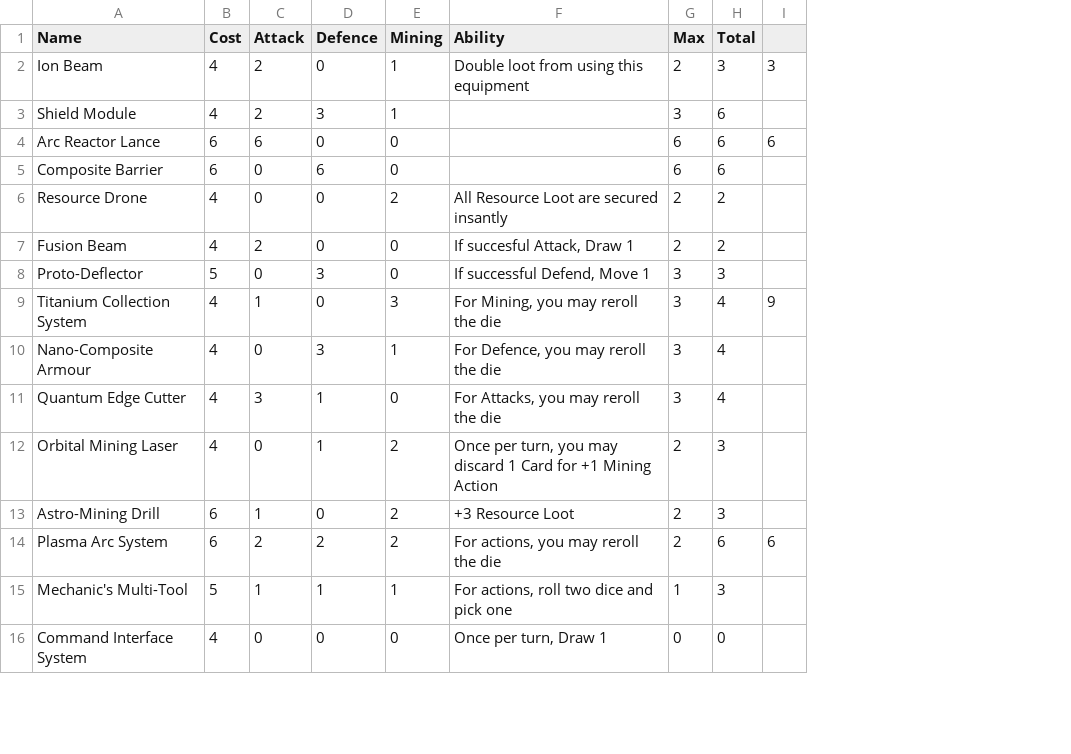
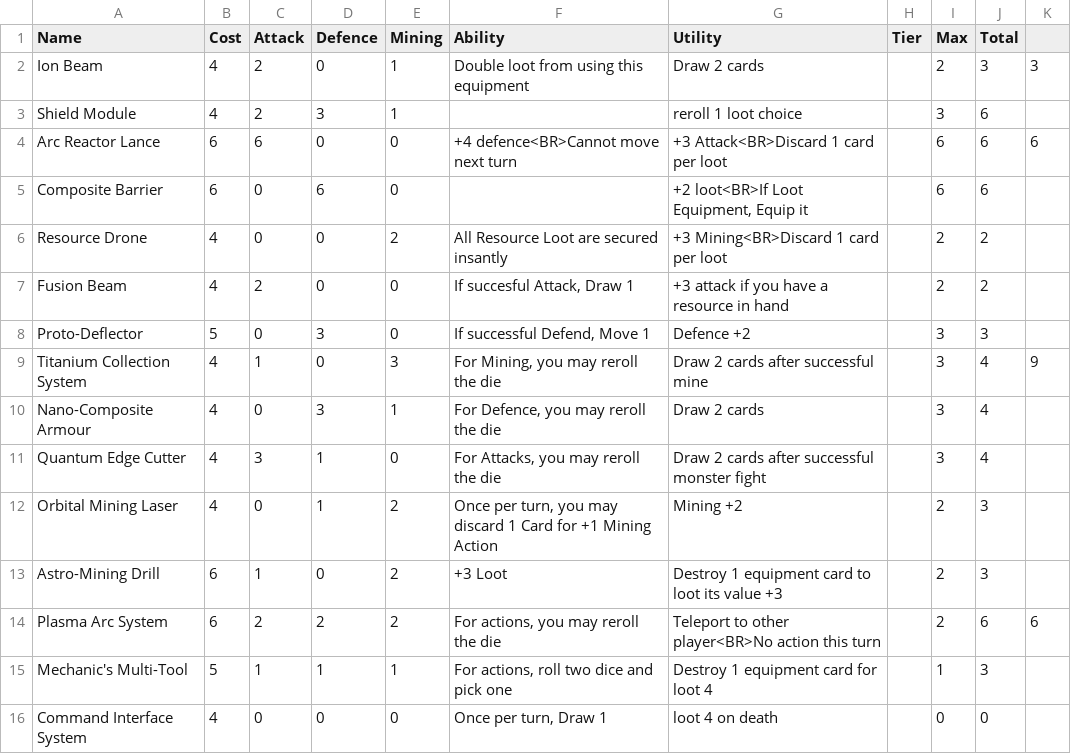
Before and after one commit to pantherNZ/Depths-CardGame, a CSV file: src/Assets/Resources/Data/Depths - Card Game - Equipment.csv, drawn as a sheet; only a part is shown; the diff names each change by its address in the sheet, - before the commit and + after, or states it on an @@ line.

Commit message:
data importer

```diff
--- a/src/Assets/Resources/Data/Depths - Card Game - Equipment.csv
+++ b/src/Assets/Resources/Data/Depths - Card Game - Equipment.csv
+column G (Utility), rows 2-16: Draw 2 cards | reroll 1 loot choice | +3 Attack<BR>Discard 1 card per loot | +2 loot<BR>If Loot Equipment, Equip it | +3 Mining<BR>Discard 1 card per loot | +3 attack if you have a resource in hand | Defence +2 | Draw 2 cards after successful mine | Draw 2 cards | Draw 2 cards after successful monster fight | Mining +2 | Destroy 1 equipment card to loot its value +3 | Teleport to other player<BR>No action this turn | Destroy 1 equipment card for loot 4 | loot 4 on death
+column H (Tier), empty
-F4 (Ability): (empty)
+F4 (Ability): +4 defence<BR>Cannot move next turn
-F13 (Ability): +3 Resource Loot
+F13 (Ability): +3 Loot
```
Also changed, not shown: src/Assets/Resources/Data/Depths - Card Game - Mines.csv, src/Assets/Resources/Data/Depths - Card Game - Resources.csv, 5 other files.
